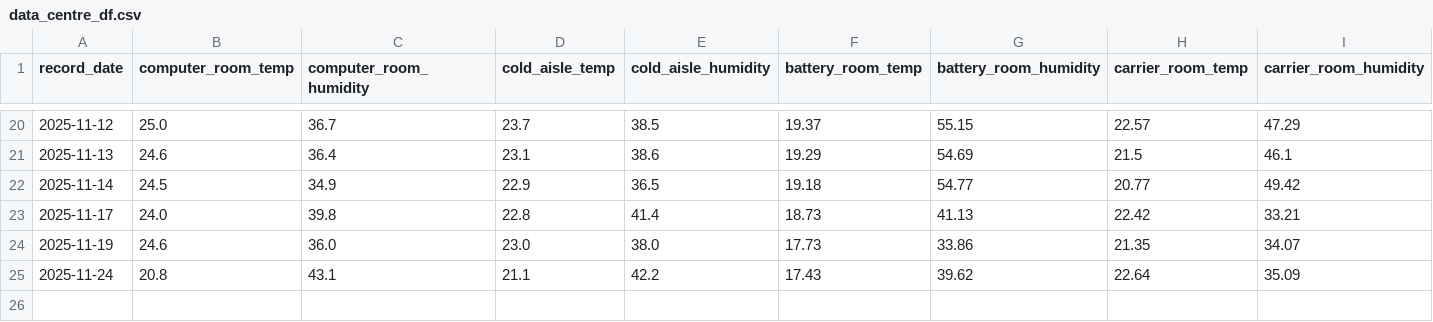
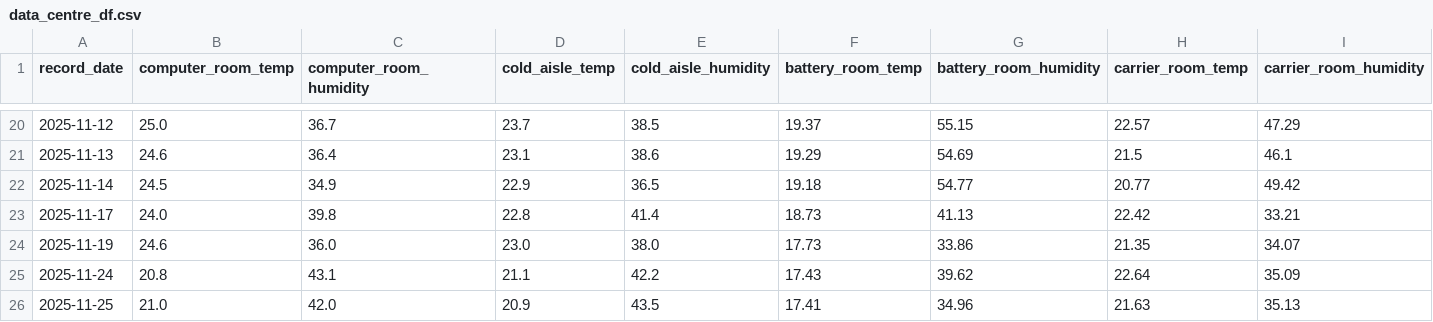
Before and after one commit to 1574602830lck-cmd/data-center-monitor, a CSV file: data_centre_df.csv, drawn as a sheet; only a part is shown, gaps mark what is left out; rows hold the shown columns only; the diff names each change by its address in the sheet, - before the commit and + after, or states it on an @@ line.

```diff
--- a/data_centre_df.csv
+++ b/data_centre_df.csv
+row 26: 2025-11-25 | 21.0 | 42.0 | 20.9 | 43.5 | 17.41 | 34.96 | 21.63 | 35.13
```
Also changed, not shown: 1 other file.
